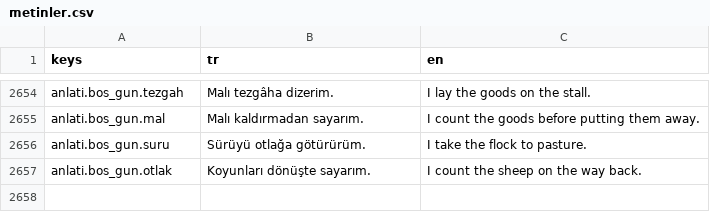
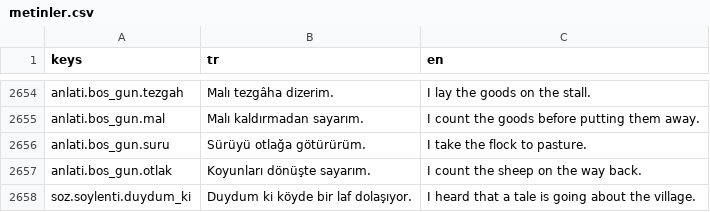
Before and after one commit to berk103458/GameDevoloper, a CSV file: data/metin/metinler.csv, drawn as a sheet; only a part is shown, gaps mark what is left out; the diff names each change by its address in the sheet, - before the commit and + after, or states it on an @@ line.

Commit message:
SOY-23: söylenti ağı DIY-09 bağlamına soylenti.<olay>.duydu/dogru/kaynak yazar; duyan köylüde 'Ne duydun?' 'duydum ki' dalını açar; asset gerekmedi (Cursor-Berk)

```diff
--- a/data/metin/metinler.csv
+++ b/data/metin/metinler.csv
+row 2658: soz.soylenti.duydum_ki | Duydum ki köyde bir laf dolaşıyor. | I heard that a tale is going about the village.
```
Also changed, not shown: 10 other files.
